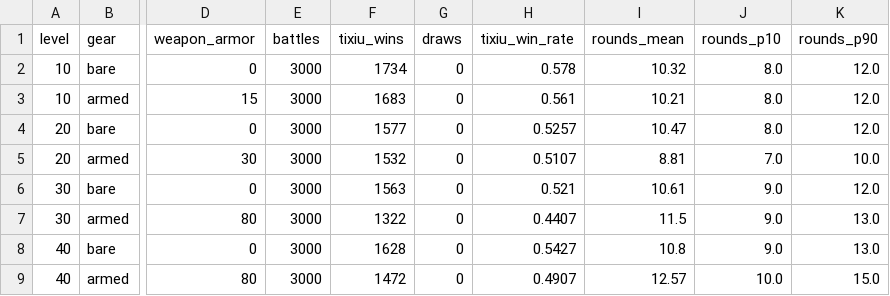
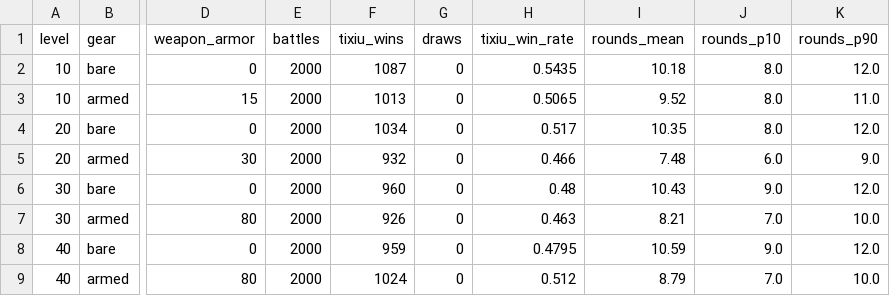
Before and after one commit to fanjinchi/astrbot_plugin_monixiuxian2_2, a CSV file: design_docs/attribute-growth/route-matchup.csv, drawn as a sheet; only a part is shown, gaps mark what is left out; the diff names each change by its address in the sheet, - before the commit and + after, or states it on an @@ line.

Commit message:
feat(armor-content-design): 防具内容设计定稿（18 标杆件 + v1 缓坡 M 序列，验收全绿）
- armors.csv/armors.md：重甲/法袍两族 × 9 品级 18 件全通用标杆（route_mult 1.0）
- M 序列定稿 v1 缓坡（凡品 1.25、+0.0125/品、皇品起 cap 1.30）：原案 +0.025/cap1.35
  带装验收 L40 胜率不达标，v1 以 49.4% 通过且保持装备占比渐升
- 修复模拟器 make_fighter 缺 level_index 的桩 bug（K 恒 110 → 按等级 100+10L）：
  曾致 L40 减伤高估至 48%/38%、战斗拖长放大迅捷优势，产生防具拉偏胜率假信号；
  基线与带装验收全部按修正口径重跑（基线 8/8、镜像 TTK 10/10、L40 带装全 PASS）
- validate_budget 新增 check_armors（族带/属性池/对称 EHP/通用件占比）
- sim_route_matchup --loadout 带装验收场景 + route-matchup-report 附录
- route-identity 满级面板拆天生/装备两行；current-design-report §4.4 防具节定稿
- 3 件占位防具（玄铁甲/月华袍/泰坦之铠）删除决定留档，待确认后随导入执行
- bd 1dy：登记武器标杆件 L20/L30 偏灵修 -5pp 遗留议题（武器侧，不在本变更）

导入 config 待用户确认（tasks 5.2 闸门）

```diff
--- a/design_docs/attribute-growth/route-matchup.csv
+++ b/design_docs/attribute-growth/route-matchup.csv
-E2:E9 (battles): 3000
+E2:E9 (battles): 2000
-F2 (tixiu_wins): 1734
+F2 (tixiu_wins): 1087
-H2 (tixiu_win_rate): 0.578
+H2 (tixiu_win_rate): 0.5435
-I2 (rounds_mean): 10.32
+I2 (rounds_mean): 10.18
-F3 (tixiu_wins): 1683
+F3 (tixiu_wins): 1013
-H3 (tixiu_win_rate): 0.561
+H3 (tixiu_win_rate): 0.5065
-I3 (rounds_mean): 10.21
+I3 (rounds_mean): 9.52
-K3 (rounds_p90): 12.0
+K3 (rounds_p90): 11.0
-F4 (tixiu_wins): 1577
+F4 (tixiu_wins): 1034
-H4 (tixiu_win_rate): 0.5257
+H4 (tixiu_win_rate): 0.517
-I4 (rounds_mean): 10.47
+I4 (rounds_mean): 10.35
-F5 (tixiu_wins): 1532
+F5 (tixiu_wins): 932
-H5 (tixiu_win_rate): 0.5107
+H5 (tixiu_win_rate): 0.466
-I5 (rounds_mean): 8.81
+I5 (rounds_mean): 7.48
-J5 (rounds_p10): 7.0
+J5 (rounds_p10): 6.0
-K5 (rounds_p90): 10.0
+K5 (rounds_p90): 9.0
-F6 (tixiu_wins): 1563
+F6 (tixiu_wins): 960
-H6 (tixiu_win_rate): 0.521
+H6 (tixiu_win_rate): 0.48
-I6 (rounds_mean): 10.61
+I6 (rounds_mean): 10.43
-F7 (tixiu_wins): 1322
+F7 (tixiu_wins): 926
-H7 (tixiu_win_rate): 0.4407
+H7 (tixiu_win_rate): 0.463
-I7 (rounds_mean): 11.5
+I7 (rounds_mean): 8.21
-J7 (rounds_p10): 9.0
+J7 (rounds_p10): 7.0
-K7 (rounds_p90): 13.0
+K7 (rounds_p90): 10.0
-F8 (tixiu_wins): 1628
+F8 (tixiu_wins): 959
-H8 (tixiu_win_rate): 0.5427
+H8 (tixiu_win_rate): 0.4795
-I8 (rounds_mean): 10.8
+I8 (rounds_mean): 10.59
-K8 (rounds_p90): 13.0
+K8 (rounds_p90): 12.0
-F9 (tixiu_wins): 1472
+F9 (tixiu_wins): 1024
-H9 (tixiu_win_rate): 0.4907
+H9 (tixiu_win_rate): 0.512
-I9 (rounds_mean): 12.57
+I9 (rounds_mean): 8.79
-J9 (rounds_p10): 10.0
+J9 (rounds_p10): 7.0
-K9 (rounds_p90): 15.0
+K9 (rounds_p90): 10.0
```
Also changed, not shown: 16 other files.
